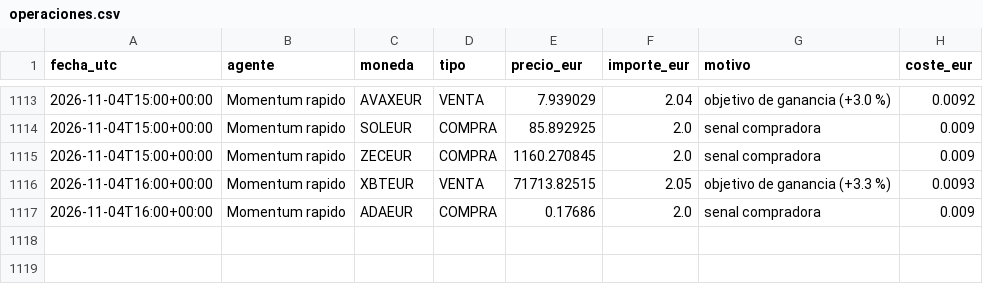
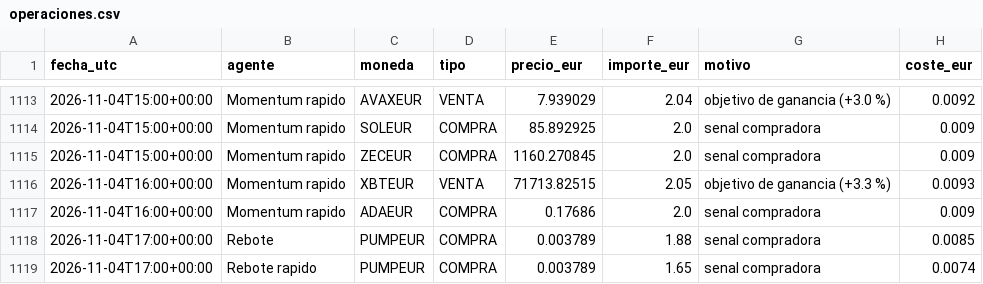
Before and after one commit to KakidLuffy/oficina-agentes, a CSV file: datos/operaciones.csv, drawn as a sheet; only a part is shown, gaps mark what is left out.

```diff
--- a/datos/operaciones.csv
+++ b/datos/operaciones.csv
@@ -1117 +1117,3 @@ fecha_utc,agente,moneda,tipo,precio_eur,importe_eur,motivo,coste_eur
 2026-11-04T16:00+00:00,Momentum rapido,ADAEUR,COMPRA,0.17686,2.0,senal compradora,0.009
+2026-11-04T17:00+00:00,Rebote,PUMPEUR,COMPRA,0.003789,1.88,senal compradora,0.0085
+2026-11-04T17:00+00:00,Rebote rapido,PUMPEUR,COMPRA,0.003789,1.65,senal compradora,0.0074
```
Also changed, not shown: datos/historial_v2.csv, 3 other files.
